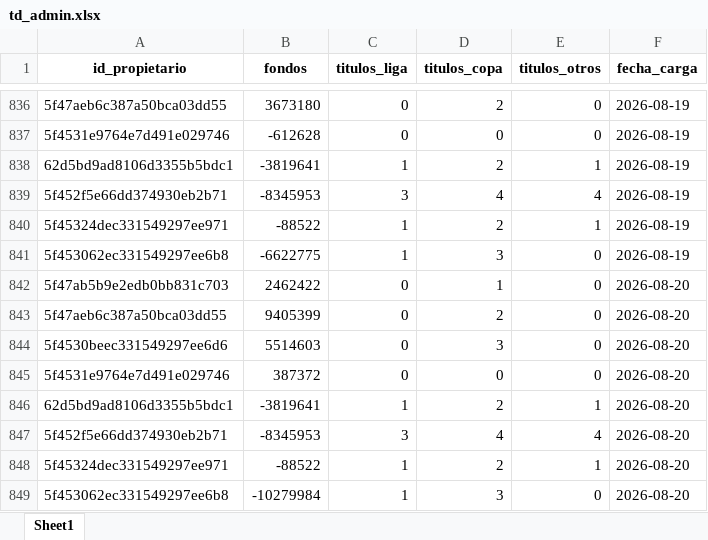
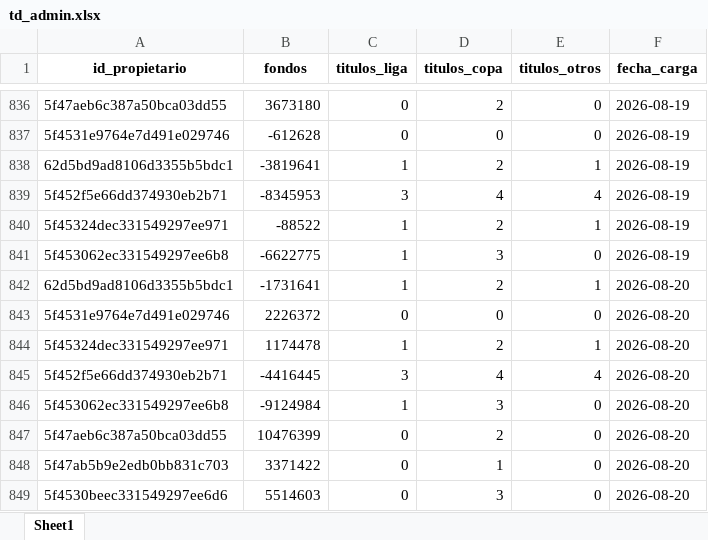
Before and after one commit to kelo71bis/FutmondoBOT, an Excel workbook: datos/hechos/td_admin.xlsx, sheet Sheet1, drawn as a sheet; only a part is shown, gaps mark what is left out; values as stored, in another font and other column widths than the file's, no borders; removed rows and columns are numbered as before the commit, all else as after; the diff names each change by its address in the sheet, - before the commit and + after, or states it on an @@ line.

```diff
--- a/datos/hechos/td_admin.xlsx (sheet Sheet1)
+++ b/datos/hechos/td_admin.xlsx (sheet Sheet1)
+row 842: 62d5bd9ad8106d3355b5bdc1 | -1731641 | 1 | 2 | 1 | 2026-08-20
-A843 (id_propietario): 5f47ab5b9e2edb0bb831c703
+A843 (id_propietario): 5f4531e9764e7d491e029746
-B843 (fondos): 2462422
+B843 (fondos): 2226372
-D843 (titulos_copa): 1
+D843 (titulos_copa): 0
+row 844: 5f45324dec331549297ee971 | 1174478 | 1 | 2 | 1 | 2026-08-20
+row 845: 5f452f5e66dd374930eb2b71 | -4416445 | 3 | 4 | 4 | 2026-08-20
+row 846: 5f453062ec331549297ee6b8 | -9124984 | 1 | 3 | 0 | 2026-08-20
-B847 (fondos): 9405399
+B847 (fondos): 10476399
+row 848: 5f47ab5b9e2edb0bb831c703 | 3371422 | 0 | 1 | 0 | 2026-08-20
-row 845: 5f4531e9764e7d491e029746 | 387372 | 0 | 0 | 0 | 2026-08-20
-row 846: 62d5bd9ad8106d3355b5bdc1 | -3819641 | 1 | 2 | 1 | 2026-08-20
-row 847: 5f452f5e66dd374930eb2b71 | -8345953 | 3 | 4 | 4 | 2026-08-20
-row 848: 5f45324dec331549297ee971 | -88522 | 1 | 2 | 1 | 2026-08-20
-row 849: 5f453062ec331549297ee6b8 | -10279984 | 1 | 3 | 0 | 2026-08-20
```
Also changed, not shown: datos/hechos/td_puntos_jugadores_2025_26.xlsx, datos/maestros/md_equipos.xlsx, 5 other files.
